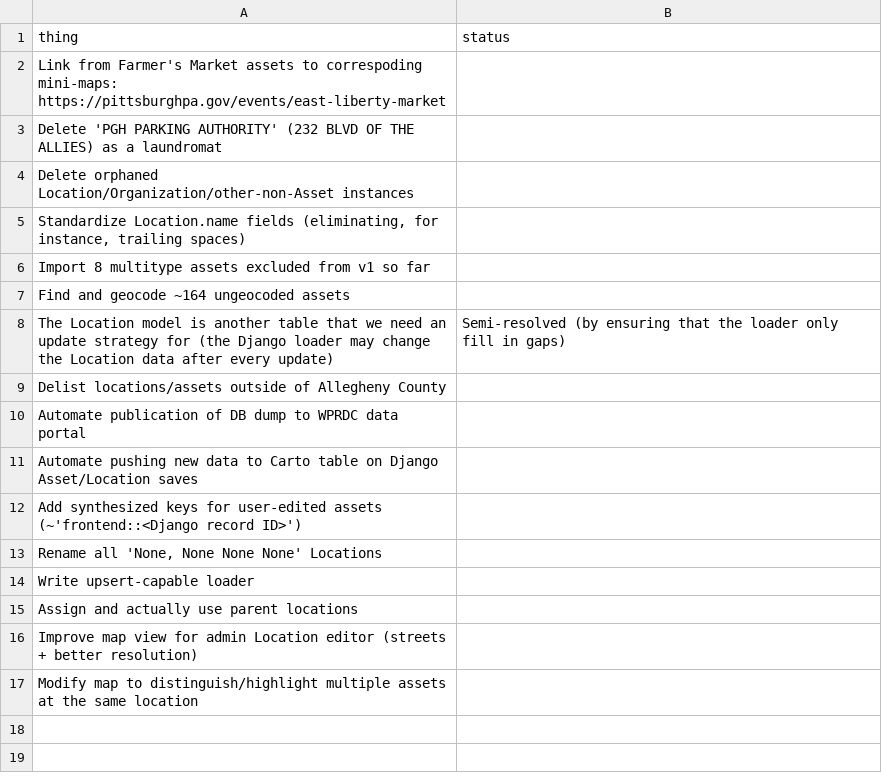
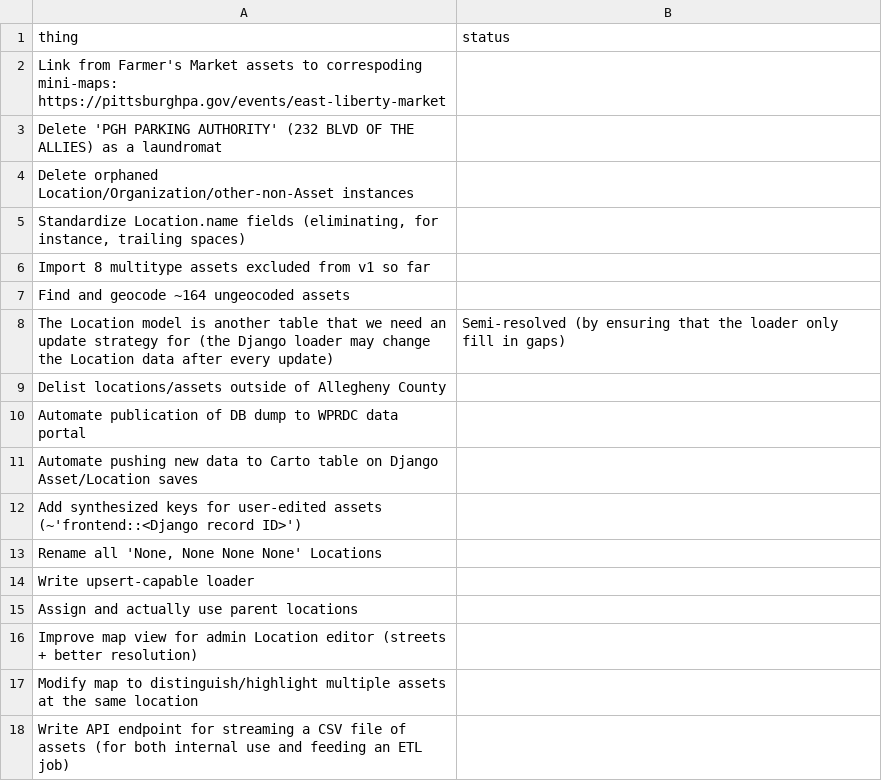
Before and after one commit to lgh19/asset-hound, a CSV file: docs/to-do.csv, drawn as a sheet.

Commit message:
Add to to-do list a CSV-file-exporting API endpoint

```diff
--- a/docs/to-do.csv
+++ b/docs/to-do.csv
@@ -17 +17,2 @@ Improve map view for admin Location editor (streets + better resolution),
 Modify map to distinguish/highlight multiple assets at the same location,
+Write API endpoint for streaming a CSV file of assets (for both internal use and feeding an ETL job),
```
